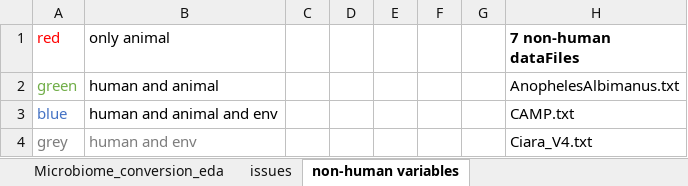
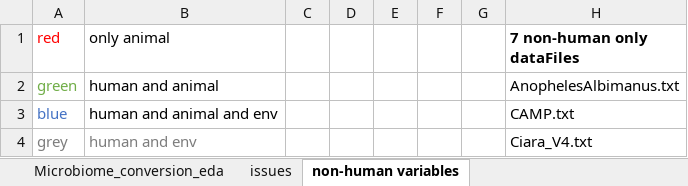
Before and after one commit to VEuPathDB/ApiCommonData, an Excel workbook: Load/ontology/Microbiome/doc/Microbiome_conversion_eda.xlsx, sheet non-human variables, drawn as a sheet; only a part is shown; values as stored, in another font and other column widths than the file's, no borders; the diff names each change by its address in the sheet, - before the commit and + after, or states it on an @@ line.

Commit message:
update notes

```diff
--- a/Load/ontology/Microbiome/doc/Microbiome_conversion_eda.xlsx (sheet non-human variables)
+++ b/Load/ontology/Microbiome/doc/Microbiome_conversion_eda.xlsx (sheet non-human variables)
-H1: 7 non-human dataFiles
+H1: 7 non-human only dataFiles
```
